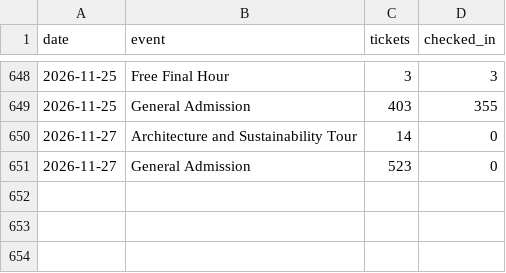
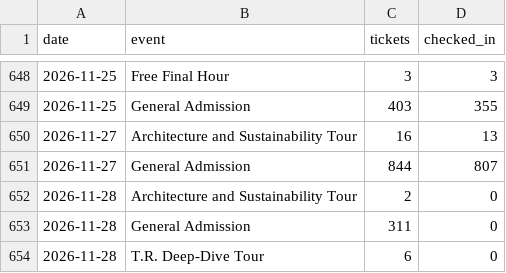
Before and after one commit to Theodore-Roosevelt-Presidential-Library/TourismData, a CSV file: data/acme_checkins_daily.csv, drawn as a sheet; only a part is shown, gaps mark what is left out.

```diff
--- a/data/acme_checkins_daily.csv
+++ b/data/acme_checkins_daily.csv
@@ -649,3 +649,6 @@ date,event,tickets,checked_in
 2026-11-25,General Admission,403,355
-2026-11-27,Architecture and Sustainability Tour,14,0
-2026-11-27,General Admission,523,0
+2026-11-27,Architecture and Sustainability Tour,16,13
+2026-11-27,General Admission,844,807
+2026-11-28,Architecture and Sustainability Tour,2,0
+2026-11-28,General Admission,311,0
+2026-11-28,T.R. Deep-Dive Tour,6,0
```
Also changed, not shown: data/acme_origin_zip.csv, data/acme_origin_zip_monthly.csv, 16 other files.
